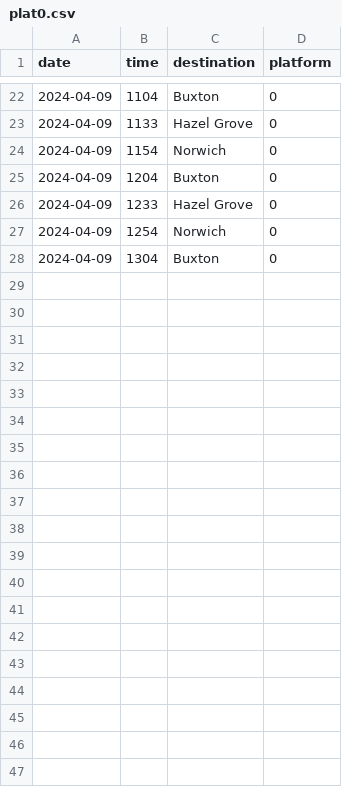
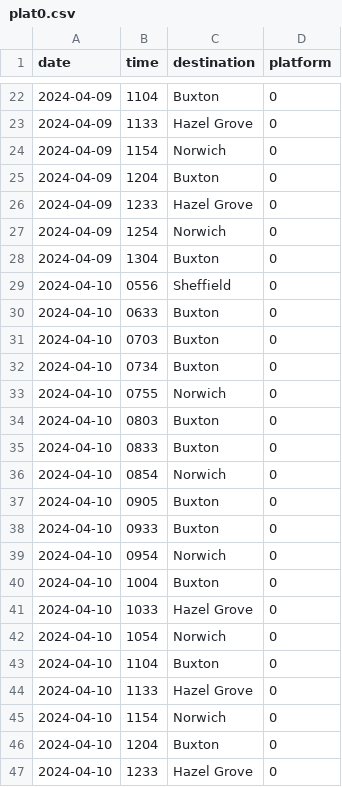
Before and after one commit to blltrx/plat0, a CSV file: plat0.csv, drawn as a sheet; only a part is shown, gaps mark what is left out; the diff covers the shown part only.

```diff
--- a/plat0.csv
+++ b/plat0.csv
@@ -28 +28,20 @@ date, time, destination, platform
 2024-04-09, 1304, Buxton, 0
+2024-04-10, 0556, Sheffield, 0
+2024-04-10, 0633, Buxton, 0
+2024-04-10, 0703, Buxton, 0
+2024-04-10, 0734, Buxton, 0
+2024-04-10, 0755, Norwich, 0
+2024-04-10, 0803, Buxton, 0
+2024-04-10, 0833, Buxton, 0
+2024-04-10, 0854, Norwich, 0
+2024-04-10, 0905, Buxton, 0
+2024-04-10, 0933, Buxton, 0
+2024-04-10, 0954, Norwich, 0
+2024-04-10, 1004, Buxton, 0
+2024-04-10, 1033, Hazel Grove, 0
+2024-04-10, 1054, Norwich, 0
+2024-04-10, 1104, Buxton, 0
+2024-04-10, 1133, Hazel Grove, 0
+2024-04-10, 1154, Norwich, 0
+2024-04-10, 1204, Buxton, 0
+2024-04-10, 1233, Hazel Grove, 0
```
Also changed, not shown: 25 added rows elsewhere in this file, 1 other file.
